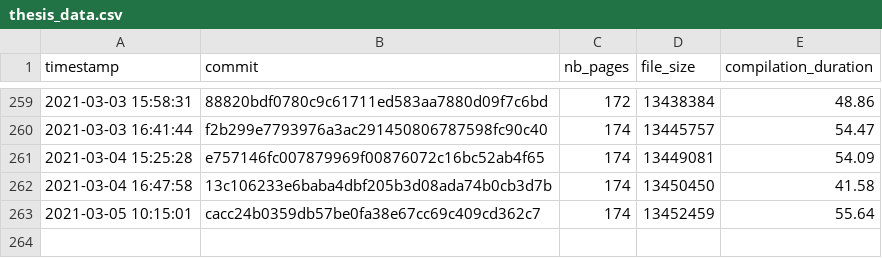
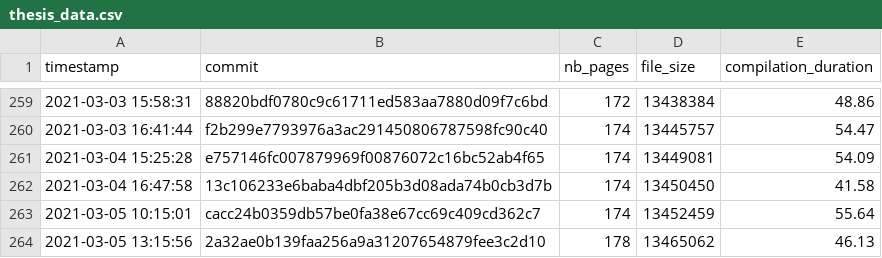
Before and after one commit to Ezibenroc/thesis, a CSV file: build/thesis_data.csv, drawn as a sheet; only a part is shown, gaps mark what is left out; the diff names each change by its address in the sheet, - before the commit and + after, or states it on an @@ line.

Commit message:
New compilation

```diff
--- a/build/thesis_data.csv
+++ b/build/thesis_data.csv
+row 264: 2021-03-05 13:15:56 | 2a32ae0b139faa256a9a31207654879fee3c2d10 | 178 | 13465062 | 46.13
```
Also changed, not shown: 2 other files.
